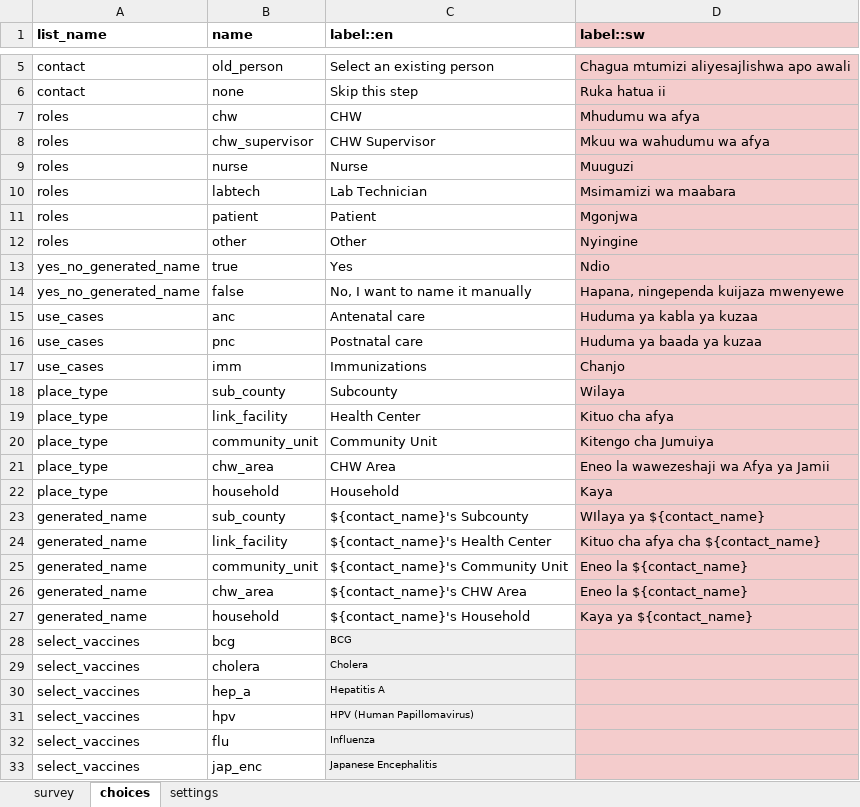
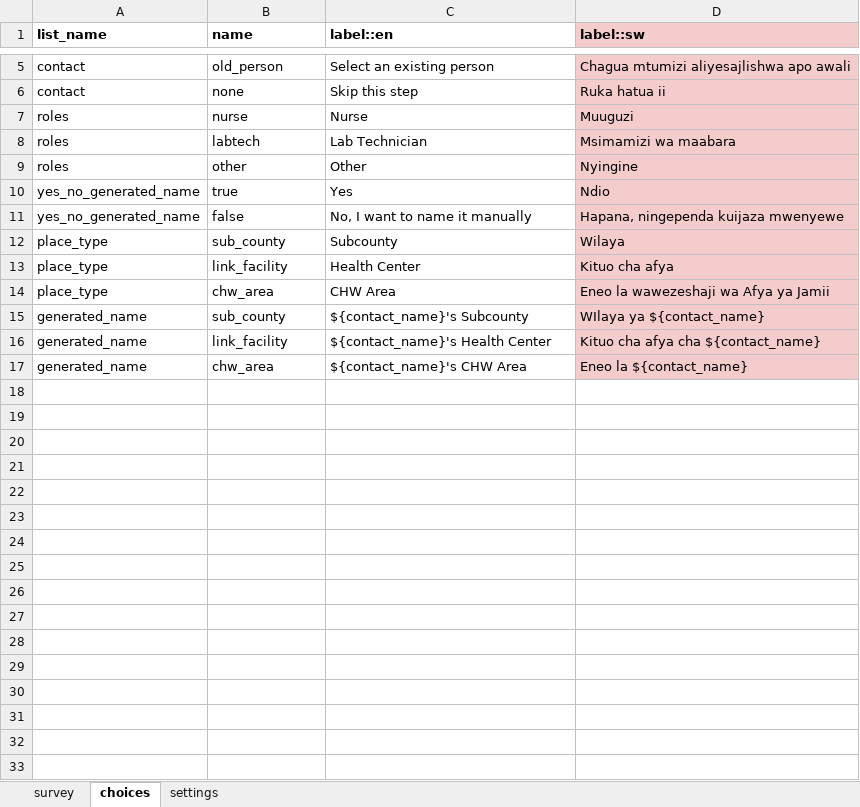
Before and after one commit to oyierp/community-testing-config-test, an Excel workbook: forms/contact/link_facility-create.xlsx, sheet choices, drawn as a sheet; only a part is shown, gaps mark what is left out; values as stored, in another font and other column widths than the file's, no borders; the diff covers the shown part only; the diff names each change by its address in the sheet, - before the commit and + after, or states it on an @@ line.

```diff
--- a/forms/contact/link_facility-create.xlsx (sheet choices)
+++ b/forms/contact/link_facility-create.xlsx (sheet choices)
-row 7: roles | chw | CHW | Mhudumu wa afya
-row 8: roles | chw_supervisor | CHW Supervisor | Mkuu wa wahudumu wa afya
-row 11: roles | patient | Patient | Mgonjwa
-row 15: use_cases | anc | Antenatal care | Huduma ya kabla ya kuzaa
-row 16: use_cases | pnc | Postnatal care | Huduma ya baada ya kuzaa
-row 17: use_cases | imm | Immunizations | Chanjo
-row 20: place_type | community_unit | Community Unit | Kitengo cha Jumuiya
-row 22: place_type | household | Household | Kaya
-row 25: generated_name | community_unit | ${contact_name}'s Community Unit | Eneo la ${contact_name}
-row 27: generated_name | household | ${contact_name}'s Household | Kaya ya ${contact_name}
-row 28: select_vaccines | bcg | BCG
-row 29: select_vaccines | cholera | Cholera
-row 30: select_vaccines | hep_a | Hepatitis A
-row 31: select_vaccines | hpv | HPV (Human Papillomavirus)
-row 32: select_vaccines | flu | Influenza
-row 33: select_vaccines | jap_enc | Japanese Encephalitis
```
Also changed, not shown: 11 removed rows elsewhere in this sheet, sheet survey, sheet settings, forms/contact/link_facility-edit.xlsx.
